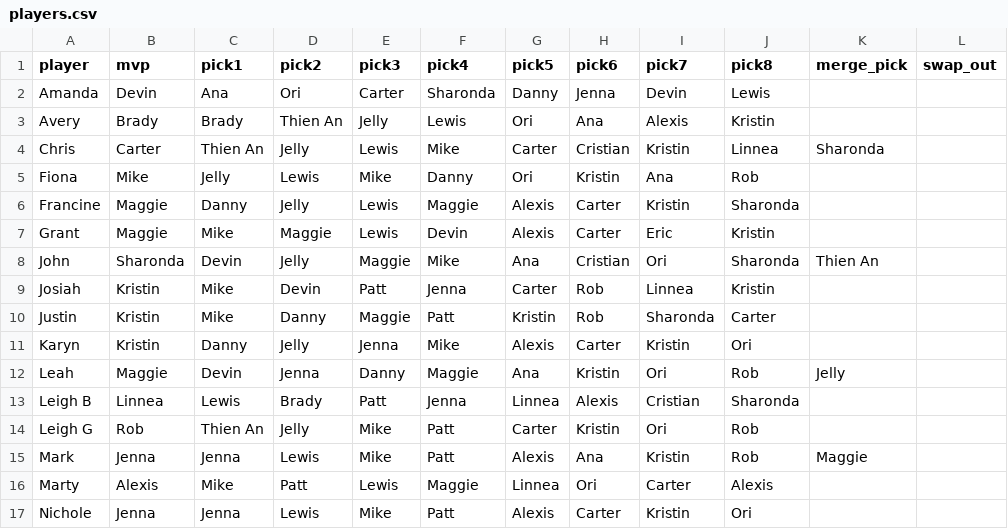
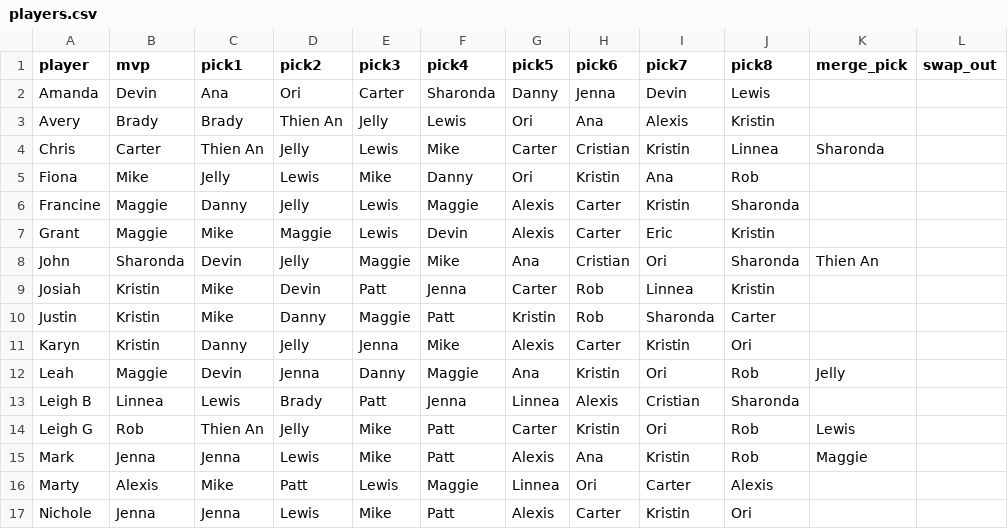
Before and after one commit to leighjbgmailcom/survivor-pool, a CSV file: seasons/51/players.csv, drawn as a sheet.

Commit message:
Update Leigh G

```diff
--- a/seasons/51/players.csv
+++ b/seasons/51/players.csv
@@ -13,3 +13,3 @@ Leah,Maggie,Devin,Jenna,Danny,Maggie,Ana,Kristin,Ori,Rob,Jelly,
 Leigh B,Linnea,Lewis,Brady,Patt,Jenna,Linnea,Alexis,Cristian,Sharonda,,
-Leigh G,Rob,Thien An,Jelly,Mike,Patt,Carter,Kristin,Ori,Rob,,
+Leigh G,Rob,Thien An,Jelly,Mike,Patt,Carter,Kristin,Ori,Rob,Lewis,
 Mark,Jenna,Jenna,Lewis,Mike,Patt,Alexis,Ana,Kristin,Rob,Maggie,
```
